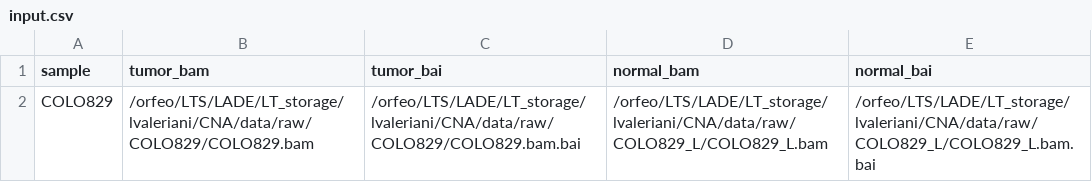
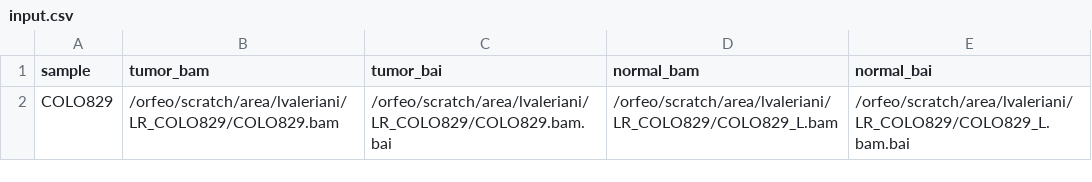
Before and after one commit to valerianilucrezia/nf-locate, a CSV file: input.csv, drawn as a sheet.

Commit message:
change samplesheet

```diff
--- a/input.csv
+++ b/input.csv
@@ -1,2 +1,2 @@
 sample,tumor_bam,tumor_bai,normal_bam,normal_bai
-COLO829,/orfeo/LTS/LADE/LT_storage/lvaleriani/CNA/data/raw/COLO829/COLO829.bam,/orfeo/LTS/LADE/LT_storage/lvaleriani/CNA/data/raw/COLO829/COLO829.bam.bai,/orfeo/LTS/LADE/LT_storage/lvaleriani/CNA/data/raw/COLO829_L/COLO829_L.bam,/orfeo/LTS/LADE/LT_storage/lvaleriani/CNA/data/raw/COLO829_L/COLO829_L.bam.bai
+COLO829,/orfeo/scratch/area/lvaleriani/LR_COLO829/COLO829.bam,/orfeo/scratch/area/lvaleriani/LR_COLO829/COLO829.bam.bai,/orfeo/scratch/area/lvaleriani/LR_COLO829/COLO829_L.bam,/orfeo/scratch/area/lvaleriani/LR_COLO829/COLO829_L.bam.bai
```
